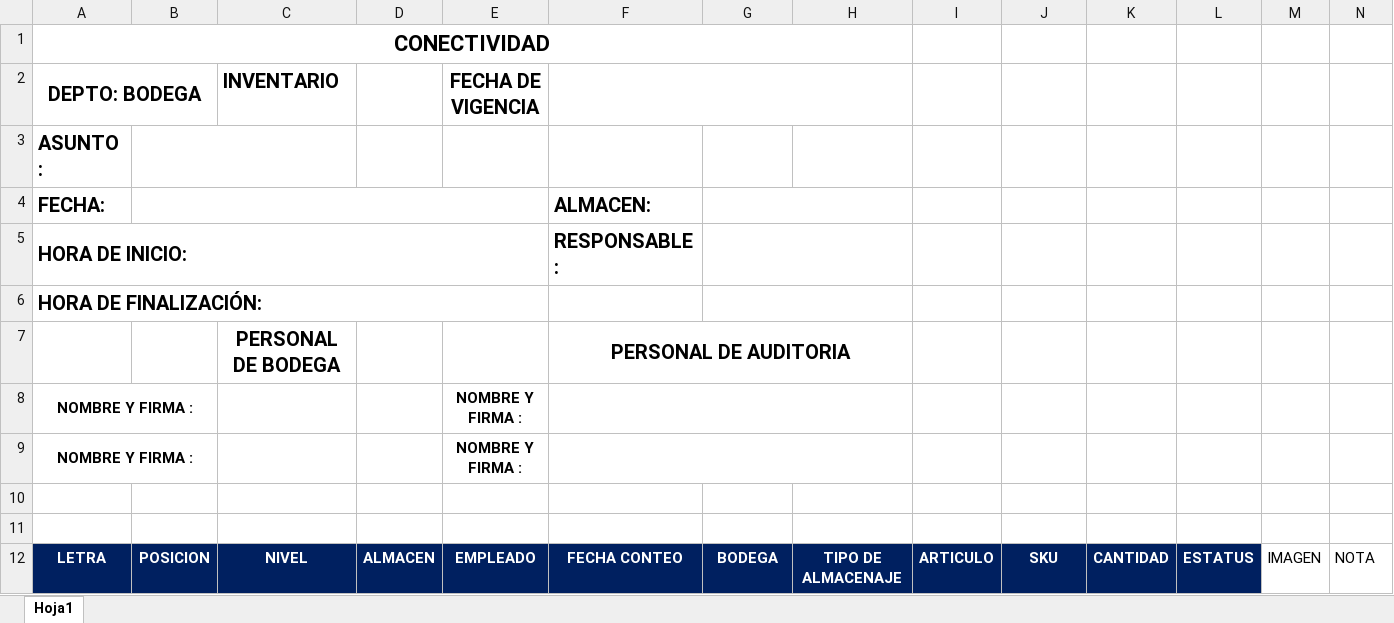
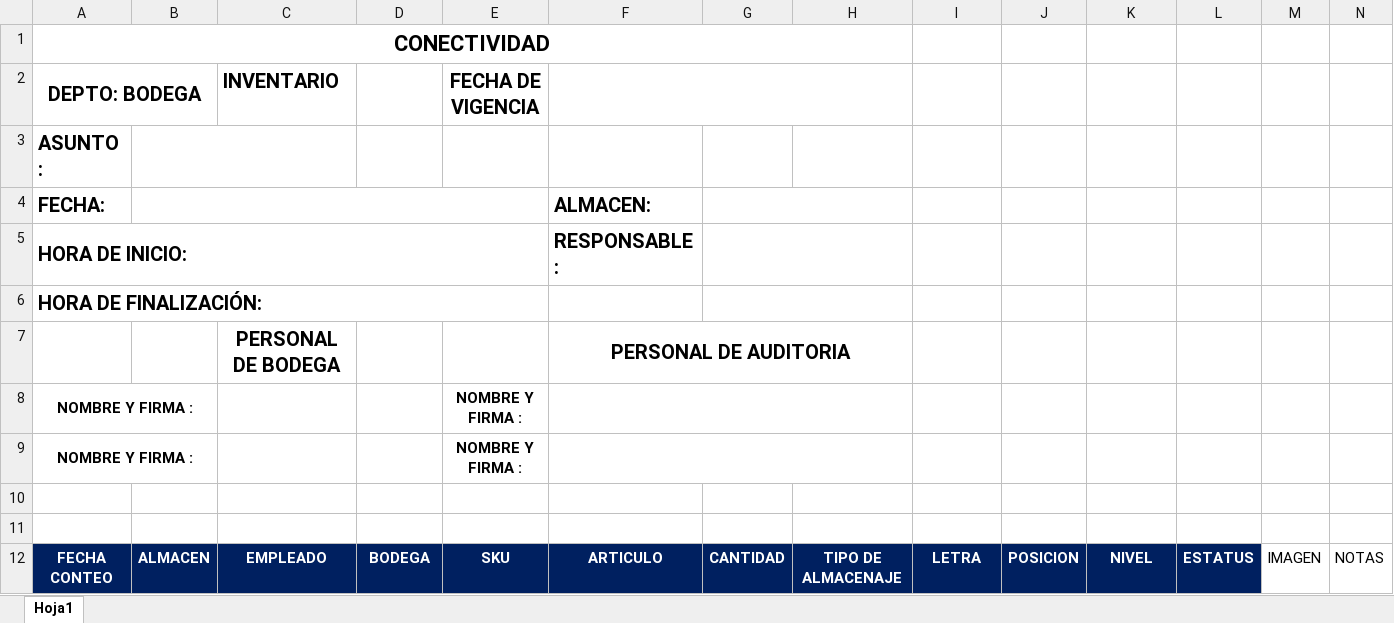
Before and after one commit to JasonEscobar20/Inventory-Control, an Excel workbook: core/static/assets/report_templates/report.xlsx, sheet Hoja1, drawn as a sheet; values as stored, in another font and other column widths than the file's, no borders; charts and pictures not drawn; removed rows and columns are numbered as before the commit, all else as after; the diff names each change by its address in the sheet, - before the commit and + after, or states it on an @@ line.

Commit message:
chore: se cambio el orden de las columnas en reporte de conteos

```diff
--- a/core/static/assets/report_templates/report.xlsx (sheet Hoja1)
+++ b/core/static/assets/report_templates/report.xlsx (sheet Hoja1)
-row 12: LETRA | POSICION | NIVEL | ALMACEN | EMPLEADO | FECHA CONTEO | BODEGA | TIPO DE ALMACENAJE | ARTICULO | SKU | CANTIDAD | ESTATUS | IMAGEN | NOTA
+row 12: FECHA CONTEO | ALMACEN | EMPLEADO | BODEGA | SKU | ARTICULO | CANTIDAD | TIPO DE ALMACENAJE | LETRA | POSICION | NIVEL | ESTATUS | IMAGEN | NOTAS
```
Also changed, not shown: 1 other file.
